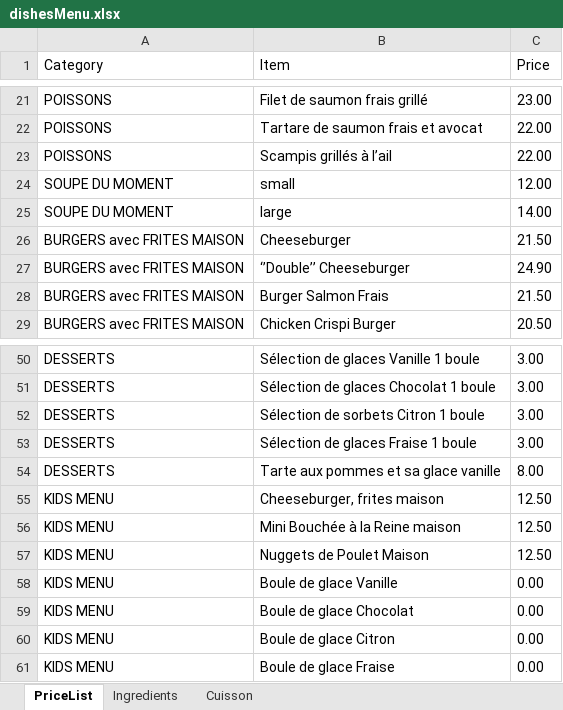
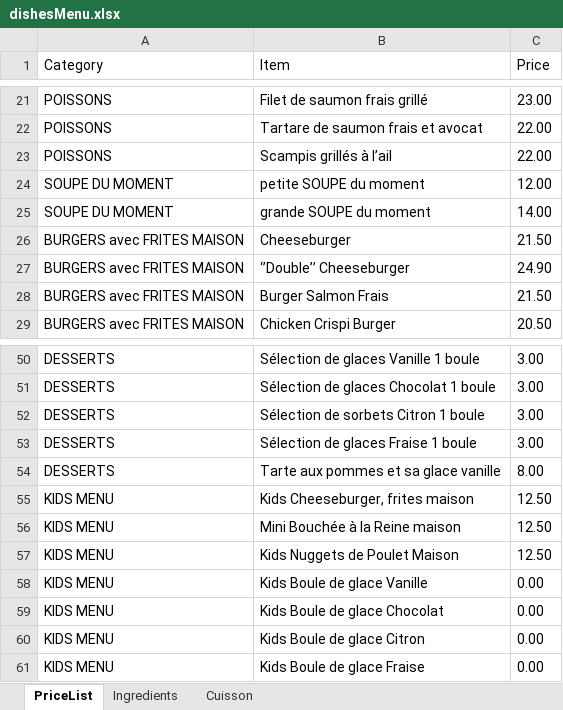
Before and after one commit to scr53005/indiesmenu, an Excel workbook: scripts/dishesMenu.xlsx, sheet PriceList, drawn as a sheet; only a part is shown, gaps mark what is left out; values as stored, in another font and other column widths than the file's, no borders; the diff names each change by its address in the sheet, - before the commit and + after, or states it on an @@ line.

```diff
--- a/scripts/dishesMenu.xlsx (sheet PriceList)
+++ b/scripts/dishesMenu.xlsx (sheet PriceList)
-B24 (Item): small
+B24 (Item): petite SOUPE du moment
-B25 (Item): large
+B25 (Item): grande SOUPE du moment
-B55 (Item): Cheeseburger, frites maison
+B55 (Item): Kids Cheeseburger, frites maison
-B57 (Item): Nuggets de Poulet Maison
+B57 (Item): Kids Nuggets de Poulet Maison
-B58 (Item): Boule de glace Vanille
+B58 (Item): Kids Boule de glace Vanille
-B59 (Item): Boule de glace Chocolat
+B59 (Item): Kids Boule de glace Chocolat
-B60 (Item): Boule de glace Citron
+B60 (Item): Kids Boule de glace Citron
-B61 (Item): Boule de glace Fraise
+B61 (Item): Kids Boule de glace Fraise
```
Also changed, not shown: 4 other files.
